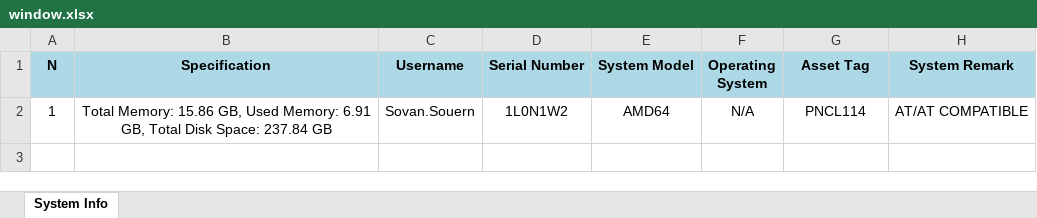
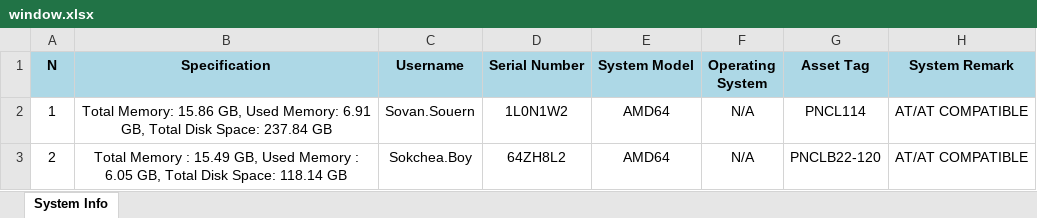
Before and after one commit to sovan-souern/Project-Python, an Excel workbook: window.xlsx, sheet System Info, drawn as a sheet; values as stored, in another font and other column widths than the file's, no borders; the diff names each change by its address in the sheet, - before the commit and + after, or states it on an @@ line.

Commit message:
update

```diff
--- a/window.xlsx (sheet System Info)
+++ b/window.xlsx (sheet System Info)
+row 3: 2 | Total Memory : 15.49 GB, Used Memory : 6.05 GB, Total Disk Space: 118.14 GB | Sokchea.Boy | 64ZH8L2 | AMD64 | N/A | PNCLB22-120 | AT/AT COMPATIBLE
```
